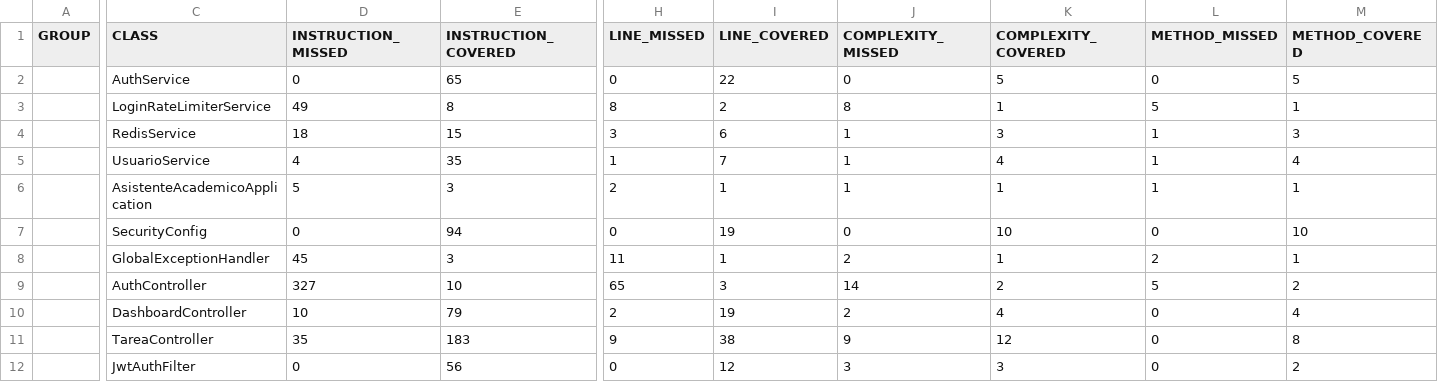
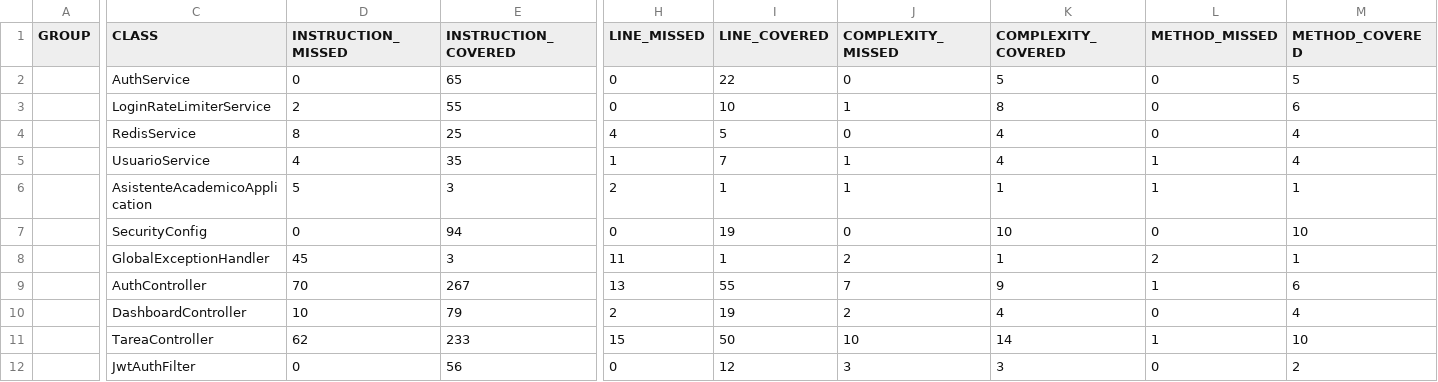
Before and after one commit to Michael-XFM/asistente-academico, a CSV file: docs/mediciones/jacoco/jacoco.csv, drawn as a sheet; only a part is shown, gaps mark what is left out; the diff covers the shown part only; the diff names each change by its address in the sheet, - before the commit and + after, or states it on an @@ line.

```diff
--- a/docs/mediciones/jacoco/jacoco.csv
+++ b/docs/mediciones/jacoco/jacoco.csv
-D3 (INSTRUCTION_MISSED): 49
+D3 (INSTRUCTION_MISSED): 2
-E3 (INSTRUCTION_COVERED): 8
+E3 (INSTRUCTION_COVERED): 55
-H3 (LINE_MISSED): 8
+H3 (LINE_MISSED): 0
-I3 (LINE_COVERED): 2
+I3 (LINE_COVERED): 10
-J3 (COMPLEXITY_MISSED): 8
+J3 (COMPLEXITY_MISSED): 1
-K3 (COMPLEXITY_COVERED): 1
+K3 (COMPLEXITY_COVERED): 8
-L3 (METHOD_MISSED): 5
+L3 (METHOD_MISSED): 0
-M3 (METHOD_COVERED): 1
+M3 (METHOD_COVERED): 6
-D4 (INSTRUCTION_MISSED): 18
+D4 (INSTRUCTION_MISSED): 8
-E4 (INSTRUCTION_COVERED): 15
+E4 (INSTRUCTION_COVERED): 25
-H4 (LINE_MISSED): 3
+H4 (LINE_MISSED): 4
-I4 (LINE_COVERED): 6
+I4 (LINE_COVERED): 5
-J4 (COMPLEXITY_MISSED): 1
+J4 (COMPLEXITY_MISSED): 0
-K4 (COMPLEXITY_COVERED): 3
+K4 (COMPLEXITY_COVERED): 4
-L4 (METHOD_MISSED): 1
+L4 (METHOD_MISSED): 0
-M4 (METHOD_COVERED): 3
+M4 (METHOD_COVERED): 4
-D9 (INSTRUCTION_MISSED): 327
+D9 (INSTRUCTION_MISSED): 70
-E9 (INSTRUCTION_COVERED): 10
+E9 (INSTRUCTION_COVERED): 267
-H9 (LINE_MISSED): 65
+H9 (LINE_MISSED): 13
-I9 (LINE_COVERED): 3
+I9 (LINE_COVERED): 55
-J9 (COMPLEXITY_MISSED): 14
+J9 (COMPLEXITY_MISSED): 7
-K9 (COMPLEXITY_COVERED): 2
+K9 (COMPLEXITY_COVERED): 9
-L9 (METHOD_MISSED): 5
+L9 (METHOD_MISSED): 1
-M9 (METHOD_COVERED): 2
+M9 (METHOD_COVERED): 6
-D11 (INSTRUCTION_MISSED): 35
+D11 (INSTRUCTION_MISSED): 62
-E11 (INSTRUCTION_COVERED): 183
+E11 (INSTRUCTION_COVERED): 233
-H11 (LINE_MISSED): 9
+H11 (LINE_MISSED): 15
-I11 (LINE_COVERED): 38
+I11 (LINE_COVERED): 50
-J11 (COMPLEXITY_MISSED): 9
+J11 (COMPLEXITY_MISSED): 10
-K11 (COMPLEXITY_COVERED): 12
+K11 (COMPLEXITY_COVERED): 14
-L11 (METHOD_MISSED): 0
+L11 (METHOD_MISSED): 1
-M11 (METHOD_COVERED): 8
+M11 (METHOD_COVERED): 10
```
Also changed, not shown: 4 edited cells elsewhere in this file, 30 other files.
